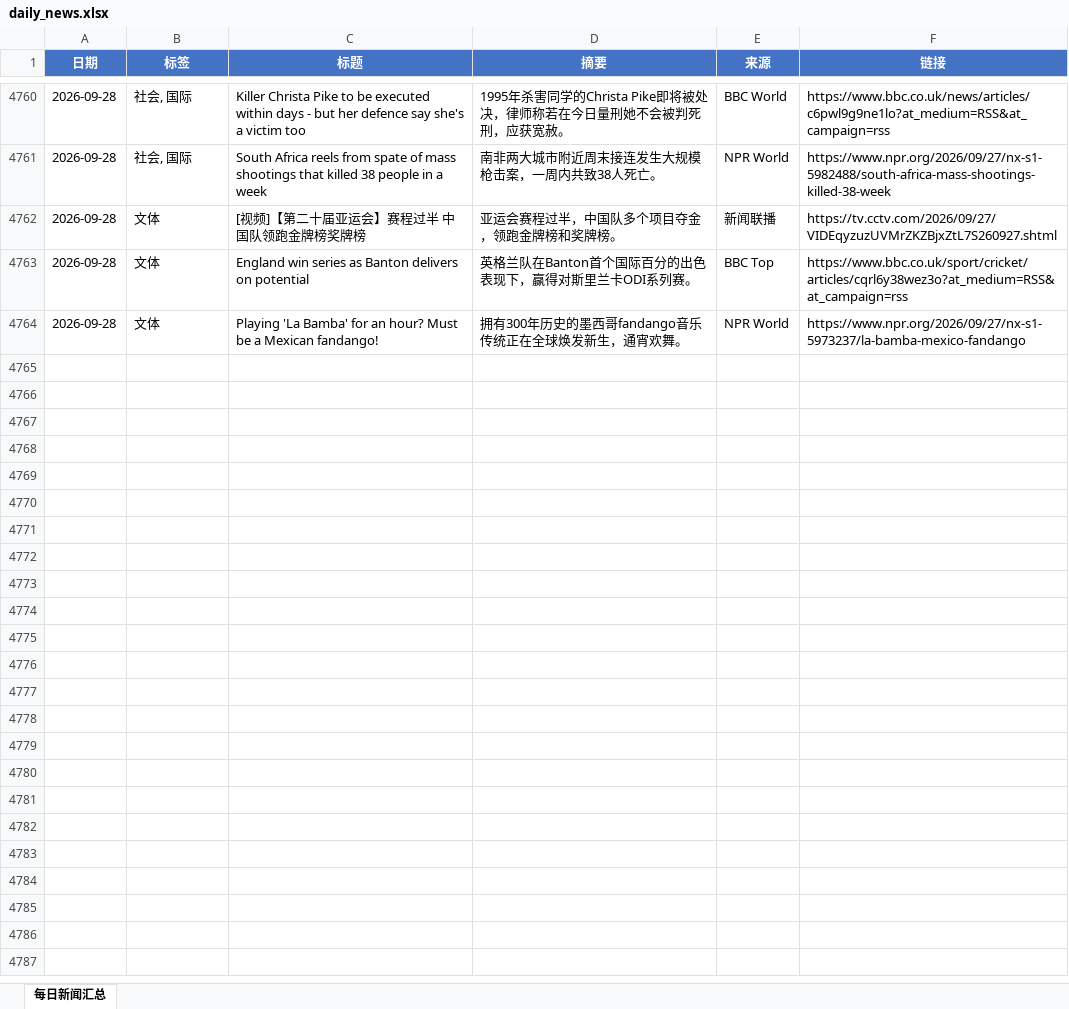
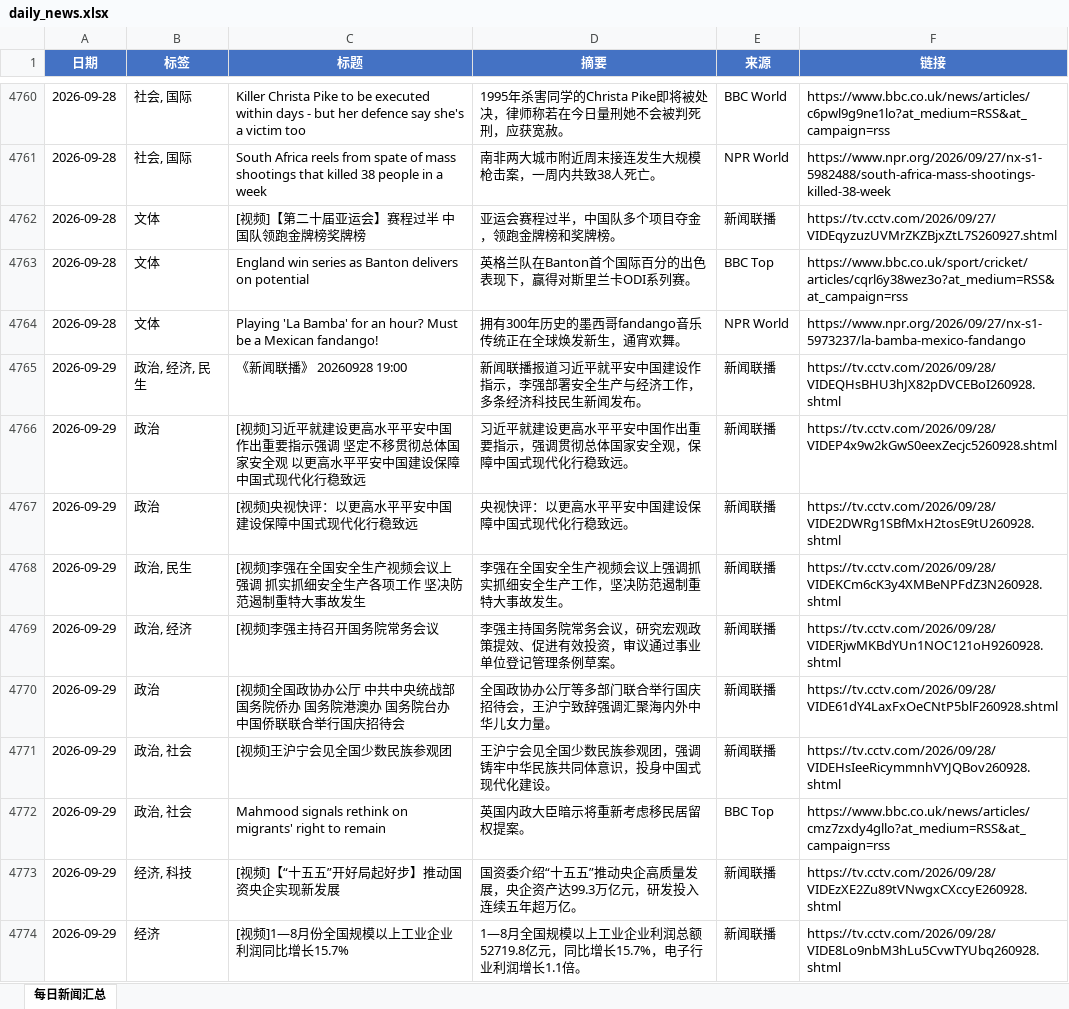
Before and after one commit to iorangejuice12138-lgtm/daily-news, an Excel workbook: data/daily_news.xlsx, sheet 每日新闻汇总, drawn as a sheet; only a part is shown, gaps mark what is left out; values as stored, in another font and other column widths than the file's, no borders; the diff covers the shown part only; the diff names each change by its address in the sheet, - before the commit and + after, or states it on an @@ line.

```diff
--- a/data/daily_news.xlsx (sheet 每日新闻汇总)
+++ b/data/daily_news.xlsx (sheet 每日新闻汇总)
+row 4765: 2026-09-29 | 政治, 经济, 民生 | 《新闻联播》 20260928 19:00 | 新闻联播报道习近平就平安中国建设作指示，李强部署安全生产与经济工作，多条经济科技民生新闻发布。 | 新闻联播 | https://tv.cctv.com/2026/09/28/VIDEQHsBHU3hJX82pDVCEBoI260928.shtml
+row 4766: 2026-09-29 | 政治 | [视频]习近平就建设更高水平平安中国作出重要指示强调 坚定不移贯彻总体国家安全观 以更高水平平安中国建设保障中国式现代化行稳致远 | 习近平就建设更高水平平安中国作出重要指示，强调贯彻总体国家安全观，保障中国式现代化行稳致远。 | 新闻联播 | https://tv.cctv.com/2026/09/28/VIDEP4x9w2kGwS0eexZecjc5260928.shtml
+row 4767: 2026-09-29 | 政治 | [视频]央视快评：以更高水平平安中国建设保障中国式现代化行稳致远 | 央视快评：以更高水平平安中国建设保障中国式现代化行稳致远。 | 新闻联播 | https://tv.cctv.com/2026/09/28/VIDE2DWRg1SBfMxH2tosE9tU260928.shtml
+row 4768: 2026-09-29 | 政治, 民生 | [视频]李强在全国安全生产视频会议上强调 抓实抓细安全生产各项工作 坚决防范遏制重特大事故发生 | 李强在全国安全生产视频会议上强调抓实抓细安全生产工作，坚决防范遏制重特大事故发生。 | 新闻联播 | https://tv.cctv.com/2026/09/28/VIDEKCm6cK3y4XMBeNPFdZ3N260928.shtml
+row 4769: 2026-09-29 | 政治, 经济 | [视频]李强主持召开国务院常务会议 | 李强主持国务院常务会议，研究宏观政策提效、促进有效投资，审议通过事业单位登记管理条例草案。 | 新闻联播 | https://tv.cctv.com/2026/09/28/VIDERjwMKBdYUn1NOC121oH9260928.shtml
+row 4770: 2026-09-29 | 政治 | [视频]全国政协办公厅 中共中央统战部 国务院侨办 国务院港澳办 国务院台办 中国侨联联合举行国庆招待会 | 全国政协办公厅等多部门联合举行国庆招待会，王沪宁致辞强调汇聚海内外中华儿女力量。 | 新闻联播 | https://tv.cctv.com/2026/09/28/VIDE61dY4LaxFxOeCNtP5blF260928.shtml
+row 4771: 2026-09-29 | 政治, 社会 | [视频]王沪宁会见全国少数民族参观团 | 王沪宁会见全国少数民族参观团，强调铸牢中华民族共同体意识，投身中国式现代化建设。 | 新闻联播 | https://tv.cctv.com/2026/09/28/VIDEHsIeeRicymmnhVYJQBov260928.shtml
+row 4772: 2026-09-29 | 政治, 社会 | Mahmood signals rethink on migrants' right to remain | 英国内政大臣暗示将重新考虑移民居留权提案。 | BBC Top | https://www.bbc.co.uk/news/articles/cmz7zxdy4gllo?at_medium=RSS&at_campaign=rss
+row 4773: 2026-09-29 | 经济, 科技 | [视频]【“十五五”开好局起好步】推动国资央企实现新发展 | 国资委介绍“十五五”推动央企高质量发展，央企资产达99.3万亿元，研发投入连续五年超万亿。 | 新闻联播 | https://tv.cctv.com/2026/09/28/VIDEzXE2Zu89tVNwgxCXccyE260928.shtml
+row 4774: 2026-09-29 | 经济 | [视频]1—8月份全国规模以上工业企业利润同比增长15.7% | 1—8月全国规模以上工业企业利润总额52719.8亿元，同比增长15.7%，电子行业利润增长1.1倍。 | 新闻联播 | https://tv.cctv.com/2026/09/28/VIDE8Lo9nbM3hLu5CvwTYUbq260928.shtml
```
Also changed, not shown: 23 added rows elsewhere in this sheet, 1 other file.
